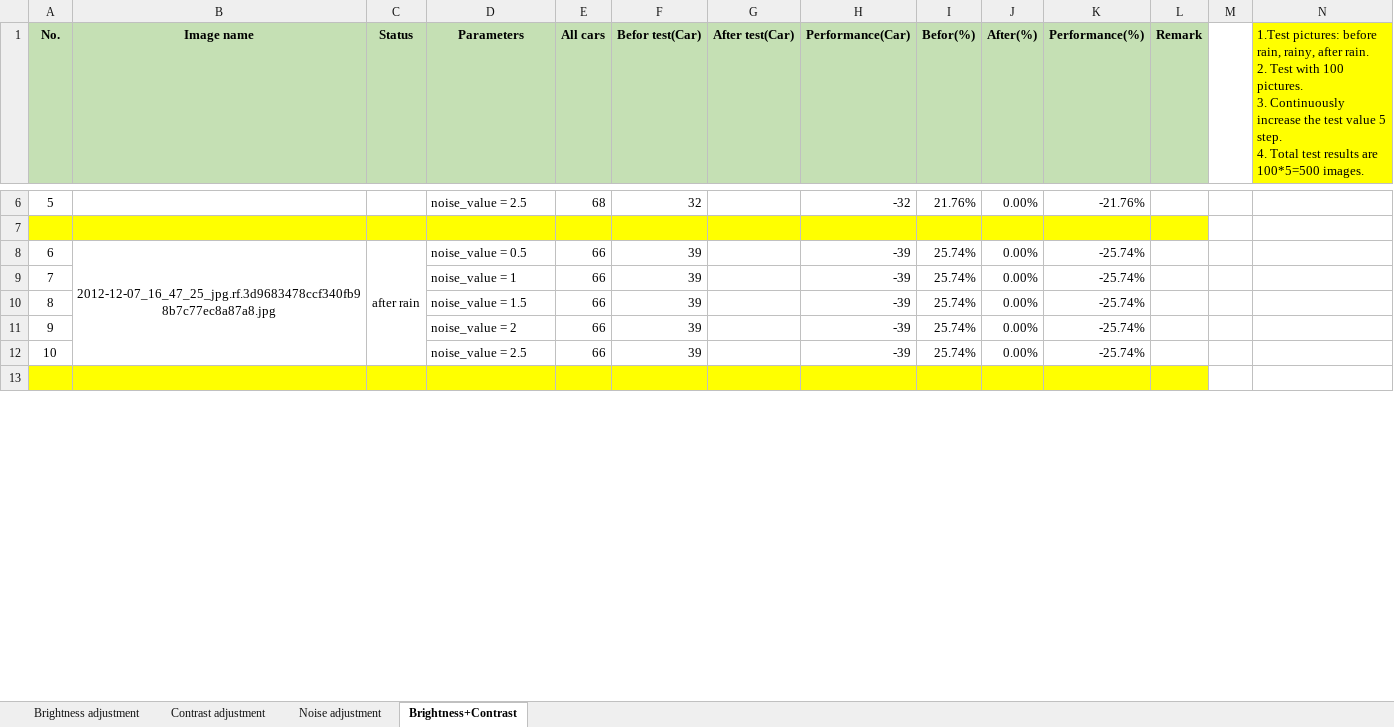
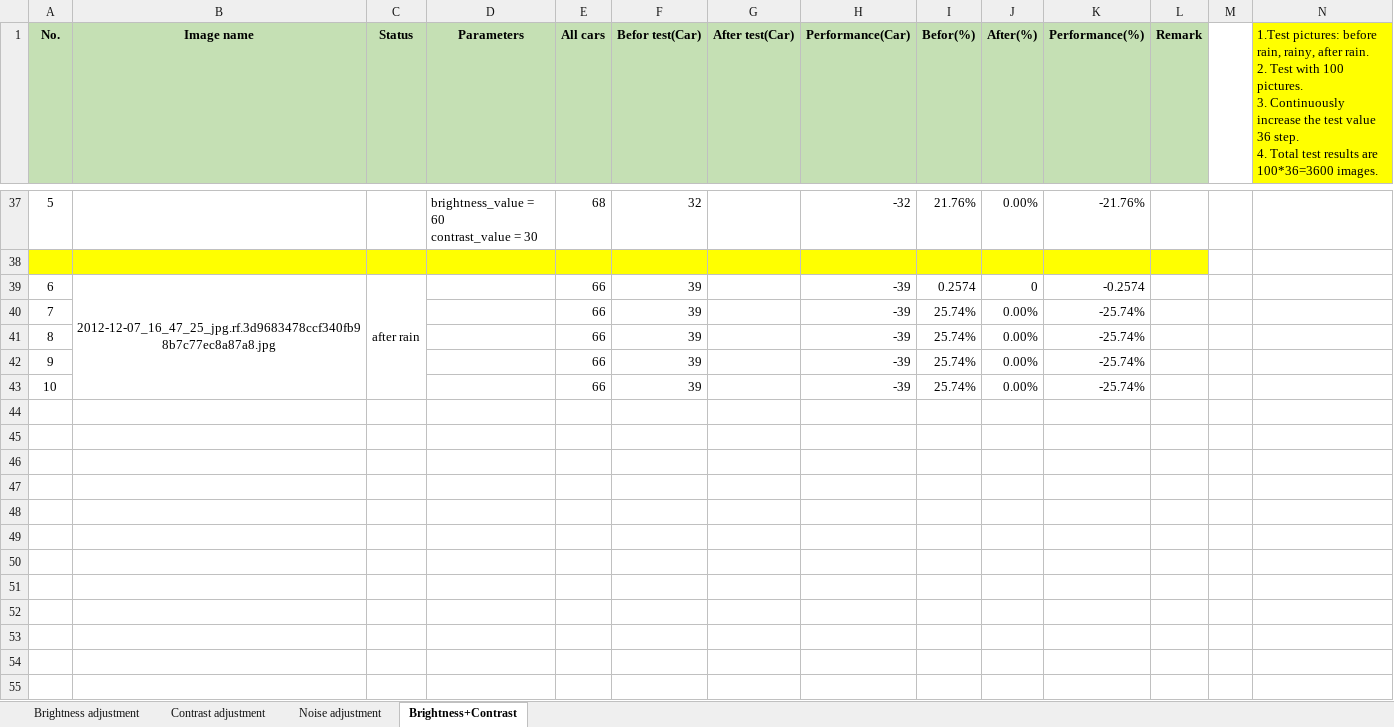
Before and after one commit to praphans/parking-lot-image-processing, an Excel workbook: Resault/Test-resault.xlsx, sheet Brightness+Contrast, drawn as a sheet; only a part is shown, gaps mark what is left out; the shorter side is filled out with more unchanged rows; values as stored, in another font and other column widths than the file's, no borders; addresses are those after the commit; ↵ is a line break in a cell; the diff covers the shown part only; the diff names each change by its address in the sheet, - before the commit and + after, or states it on an @@ line.

Commit message:
Update test resault

```diff
--- a/Resault/Test-resault.xlsx (sheet Brightness+Contrast)
+++ b/Resault/Test-resault.xlsx (sheet Brightness+Contrast)
-N1: …test value 5 step. ↵ 4. Total test results are 100*5=500 images.
+N1: …test value 36 step. ↵ 4. Total test results are 100*36=3600 images.
-D37 (Parameters): noise_value = 2.5
+D37 (Parameters): brightness_value = 60 ↵ contrast_value = 30
-D39 (Parameters): noise_value = 0.5
+D39 (Parameters): (empty)
-I39 (Befor(%)): 25.74%
+I39 (Befor(%)): 0.2574
-J39 (After(%)): 0.00%
+J39 (After(%)): 0
-K39 (Performance(%)): -25.74%
+K39 (Performance(%)): -0.2574
-D40 (Parameters): noise_value = 1
+D40 (Parameters): (empty)
-D41 (Parameters): noise_value = 1.5
+D41 (Parameters): (empty)
-D42 (Parameters): noise_value = 2
+D42 (Parameters): (empty)
-D43 (Parameters): noise_value = 2.5
+D43 (Parameters): (empty)
+row 44: (empty)
+row 45: (empty)
+row 46: (empty)
+row 47: (empty)
+row 48: (empty)
+row 49: (empty)
+row 50: (empty)
+row 51: (empty)
+row 52: (empty)
+row 53: (empty)
+row 54: (empty)
+row 55: (empty)
```
Also changed, not shown: 348 added rows, 4 edited cells, cell formats and row numbers in column A elsewhere in this sheet, sheet Noise adjustment, formulas that keep their value, 2 other files.
